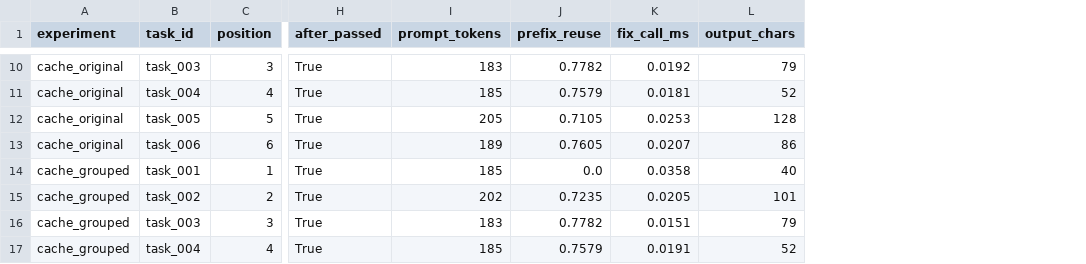
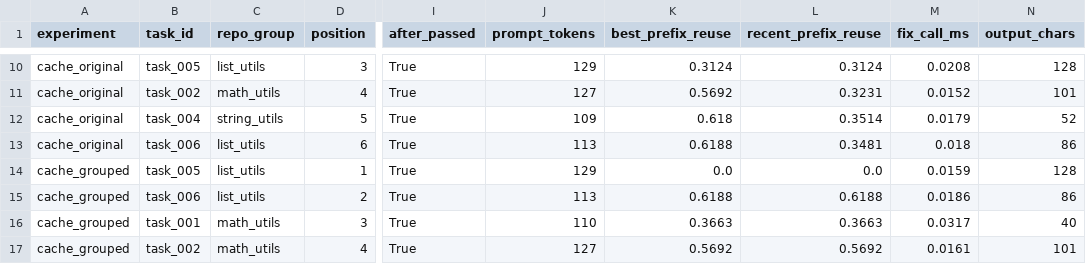
Before and after one commit to SakshamMaggo/cache-aware-coding-agent-benchmark, a CSV file: examples/sample_experiment_results.csv, drawn as a sheet; only a part is shown, gaps mark what is left out; removed rows and columns are numbered as before the commit, all else as after; the diff covers the shown part only; the diff names each change by its address in the sheet, - before the commit and + after, or states it on an @@ line.

```diff
--- a/examples/sample_experiment_results.csv
+++ b/examples/sample_experiment_results.csv
+column C (repo_group), rows 10-17: list_utils | math_utils | string_utils | list_utils | list_utils | list_utils | math_utils | math_utils
-column J (prefix_reuse), rows 10-17: 0.7782 | 0.7579 | 0.7105 | 0.7605 | 0.0 | 0.7235 | 0.7782 | 0.7579
+column K (best_prefix_reuse), rows 10-17: 0.3124 | 0.5692 | 0.618 | 0.6188 | 0.0 | 0.6188 | 0.3663 | 0.5692
+column L (recent_prefix_reuse), rows 10-17: 0.3124 | 0.3231 | 0.3514 | 0.3481 | 0.0 | 0.6188 | 0.3663 | 0.5692
-B10 (task_id): task_003
+B10 (task_id): task_005
-J10 (prompt_tokens): 183
+J10 (prompt_tokens): 129
-M10 (fix_call_ms): 0.0192
+M10 (fix_call_ms): 0.0208
-N10 (output_chars): 79
+N10 (output_chars): 128
-B11 (task_id): task_004
+B11 (task_id): task_002
-J11 (prompt_tokens): 185
+J11 (prompt_tokens): 127
-M11 (fix_call_ms): 0.0181
+M11 (fix_call_ms): 0.0152
-N11 (output_chars): 52
+N11 (output_chars): 101
-B12 (task_id): task_005
+B12 (task_id): task_004
-J12 (prompt_tokens): 205
+J12 (prompt_tokens): 109
-M12 (fix_call_ms): 0.0253
+M12 (fix_call_ms): 0.0179
-N12 (output_chars): 128
+N12 (output_chars): 52
-J13 (prompt_tokens): 189
+J13 (prompt_tokens): 113
-M13 (fix_call_ms): 0.0207
+M13 (fix_call_ms): 0.018
-B14 (task_id): task_001
+B14 (task_id): task_005
-J14 (prompt_tokens): 185
+J14 (prompt_tokens): 129
-M14 (fix_call_ms): 0.0358
+M14 (fix_call_ms): 0.0159
-N14 (output_chars): 40
+N14 (output_chars): 128
-B15 (task_id): task_002
+B15 (task_id): task_006
-J15 (prompt_tokens): 202
+J15 (prompt_tokens): 113
-M15 (fix_call_ms): 0.0205
+M15 (fix_call_ms): 0.0186
-N15 (output_chars): 101
+N15 (output_chars): 86
-B16 (task_id): task_003
+B16 (task_id): task_001
-J16 (prompt_tokens): 183
+J16 (prompt_tokens): 110
-M16 (fix_call_ms): 0.0151
+M16 (fix_call_ms): 0.0317
-N16 (output_chars): 79
+N16 (output_chars): 40
-B17 (task_id): task_004
+B17 (task_id): task_002
-J17 (prompt_tokens): 185
+J17 (prompt_tokens): 127
-M17 (fix_call_ms): 0.0191
+M17 (fix_call_ms): 0.0161
-N17 (output_chars): 52
+N17 (output_chars): 101
```
Also changed, not shown: 34 edited cells elsewhere in this file.
